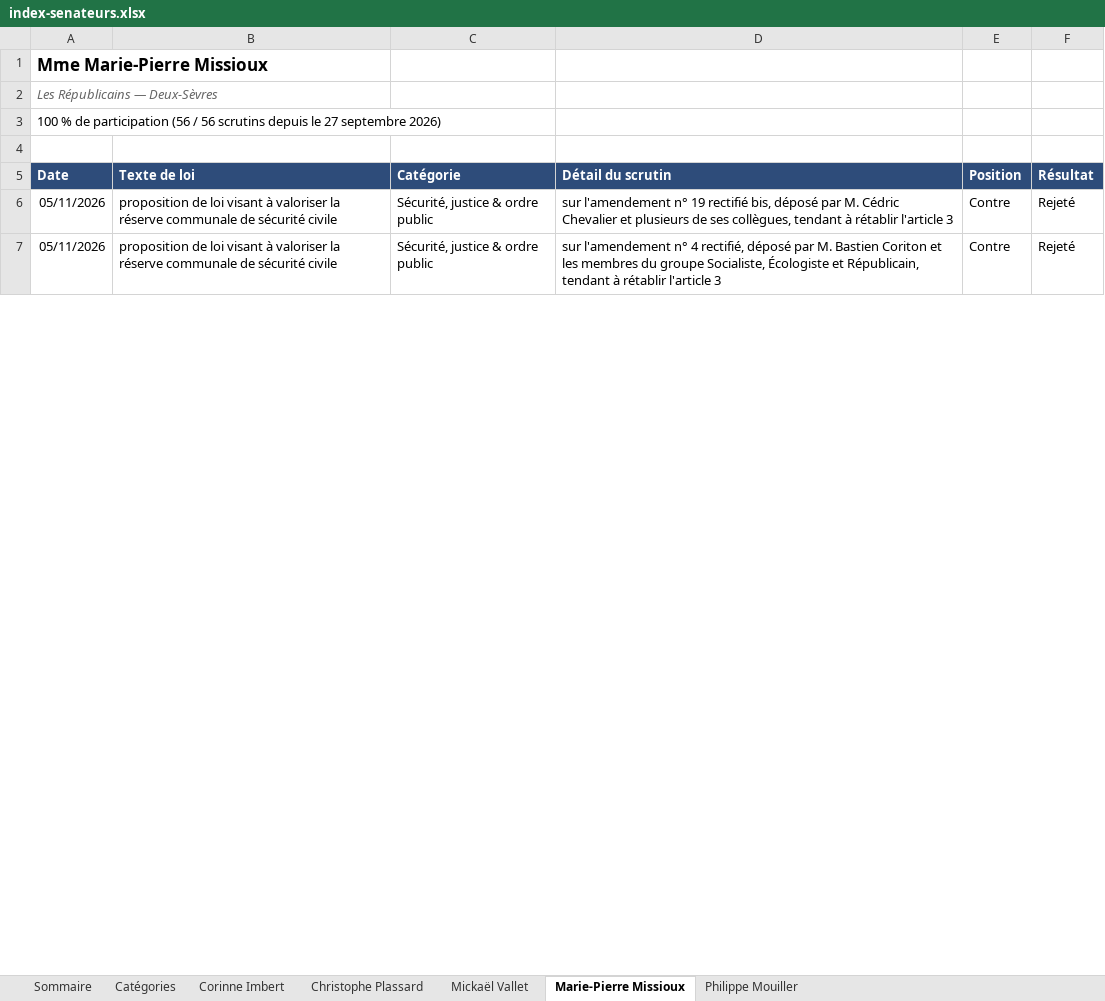
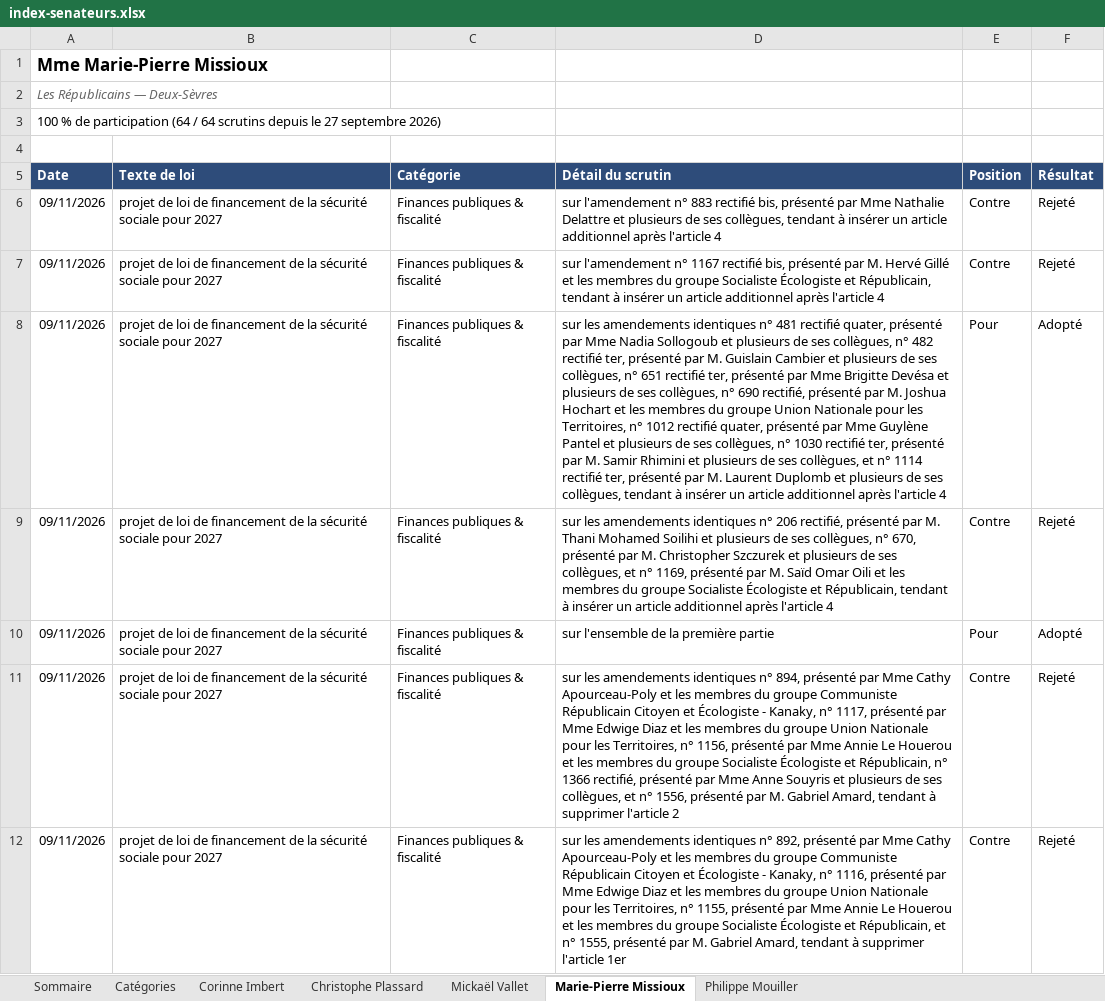
Before and after one commit to Biguhuh/votes_parlementaires, an Excel workbook: docs/index-senateurs.xlsx, sheet Marie-Pierre Missioux, drawn as a sheet; only a part is shown; values as stored, in another font and other column widths than the file's, no borders; table styles not drawn; addresses are those after the commit; the diff covers the shown part only; the diff names each change by its address in the sheet, - before the commit and + after, or states it on an @@ line.

```diff
--- a/docs/index-senateurs.xlsx (sheet Marie-Pierre Missioux)
+++ b/docs/index-senateurs.xlsx (sheet Marie-Pierre Missioux)
-A3 (Date): …de participation (56 / 56 scrutins depuis…
+A3 (Date): …de participation (64 / 64 scrutins depuis…
+row 6: 09/11/2026 | projet de loi de financement de la sécurité sociale pour 2027 | Finances publiques & fiscalité | sur l'amendement n° 883 rectifié bis, présenté par Mme Nathalie Delattre et plusieurs de ses collègues, tendant à insérer un article additionnel après l'article 4 | Contre | Rejeté
-A7 (Date): 05/11/2026
+A7 (Date): 09/11/2026
-B7 (Texte de loi): proposition de loi visant à valoriser la réserve communale de sécurité civile
+B7 (Texte de loi): projet de loi de financement de la sécurité sociale pour 2027
-C7 (Catégorie): Sécurité, justice & ordre public
+C7 (Catégorie): Finances publiques & fiscalité
-D7 (Détail du scrutin): …l'amendement n° 19 rectifié bis, déposé par M. Cédric Chevalier et plusieurs de ses collègues, tendant à rétablir l'article 3
+D7 (Détail du scrutin): …l'amendement n° 1167 rectifié bis, présenté par M. Hervé Gillé et les membres du groupe Socialiste Écologiste et Républicain, tendant à insérer un article additionnel après l'article 4
+row 8: 09/11/2026 | projet de loi de financement de la sécurité sociale pour 2027 | Finances publiques & fiscalité | sur les amendements identiques n° 481 rectifié quater, présenté par Mme Nadia Sollogoub et plusieurs de ses collègues, n° 482 rectifié ter, présenté par M. Guislain Cambier et plusieurs de ses collègues, n° 651 rectifié ter, présenté par Mme Brigitte Devésa et plusieurs de ses collègues, n° 690 rectifié, présenté par M. Joshua Hochart et les membres du groupe Union Nationale pour les Territoires, n° 1012 rectifié quater, présenté par Mme Guylène Pantel et plusieurs de ses collègues, n° 1030 rectifié ter, présenté par M. Samir Rhimini et plusieurs de ses collègues, et n° 1114 rectifié ter, présenté par M. Laurent Duplomb et plusieurs de ses collègues, tendant à insérer un article additionnel après l'article 4 | Pour | Adopté
-A9 (Date): 05/11/2026
+A9 (Date): 09/11/2026
-B9 (Texte de loi): proposition de loi visant à valoriser la réserve communale de sécurité civile
+B9 (Texte de loi): projet de loi de financement de la sécurité sociale pour 2027
-C9 (Catégorie): Sécurité, justice & ordre public
+C9 (Catégorie): Finances publiques & fiscalité
-D9 (Détail du scrutin): sur l'amendement n° 4 rectifié, déposé par M. Bastien Coriton et les membres du groupe Socialiste, Écologiste et Républicain, tendant à rétablir l'article 3
+D9 (Détail du scrutin): sur les amendements identiques n° 206 rectifié, présenté par M. Thani Mohamed Soilihi et plusieurs de ses collègues, n° 670, présenté par M. Christopher Szczurek et plusieurs de ses collègues, et n° 1169, présenté par M. Saïd Omar Oili et les membres du groupe Socialiste Écologiste et Républicain, tendant à insérer un article additionnel après l'article 4
+row 10: 09/11/2026 | projet de loi de financement de la sécurité sociale pour 2027 | Finances publiques & fiscalité | sur l'ensemble de la première partie | Pour | Adopté
+row 11: 09/11/2026 | projet de loi de financement de la sécurité sociale pour 2027 | Finances publiques & fiscalité | sur les amendements identiques n° 894, présenté par Mme Cathy Apourceau-Poly et les membres du groupe Communiste Républicain Citoyen et Écologiste - Kanaky, n° 1117, présenté par Mme Edwige Diaz et les membres du groupe Union Nationale pour les Territoires, n° 1156, présenté par Mme Annie Le Houerou et les membres du groupe Socialiste Écologiste et Républicain, n° 1366 rectifié, présenté par Mme Anne Souyris et plusieurs de ses collègues, et n° 1556, présenté par M. Gabriel Amard, tendant à supprimer l'article 2 | Contre | Rejeté
+row 12: 09/11/2026 | projet de loi de financement de la sécurité sociale pour 2027 | Finances publiques & fiscalité | sur les amendements identiques n° 892, présenté par Mme Cathy Apourceau-Poly et les membres du groupe Communiste Républicain Citoyen et Écologiste - Kanaky, n° 1116, présenté par Mme Edwige Diaz et les membres du groupe Union Nationale pour les Territoires, n° 1155, présenté par Mme Annie Le Houerou et les membres du groupe Socialiste Écologiste et Républicain, et n° 1555, présenté par M. Gabriel Amard, tendant à supprimer l'article 1er | Contre | Rejeté
```
Also changed, not shown: 4 added rows, 1 removed row, 7 moved rows and 4 edited cells elsewhere in this sheet, sheet Mickaël Vallet, sheet Philippe Mouiller, sheet Corinne Imbert, sheet Christophe Plassard, sheet Sommaire, docs/index-deputes.xlsx, 5 other files.
